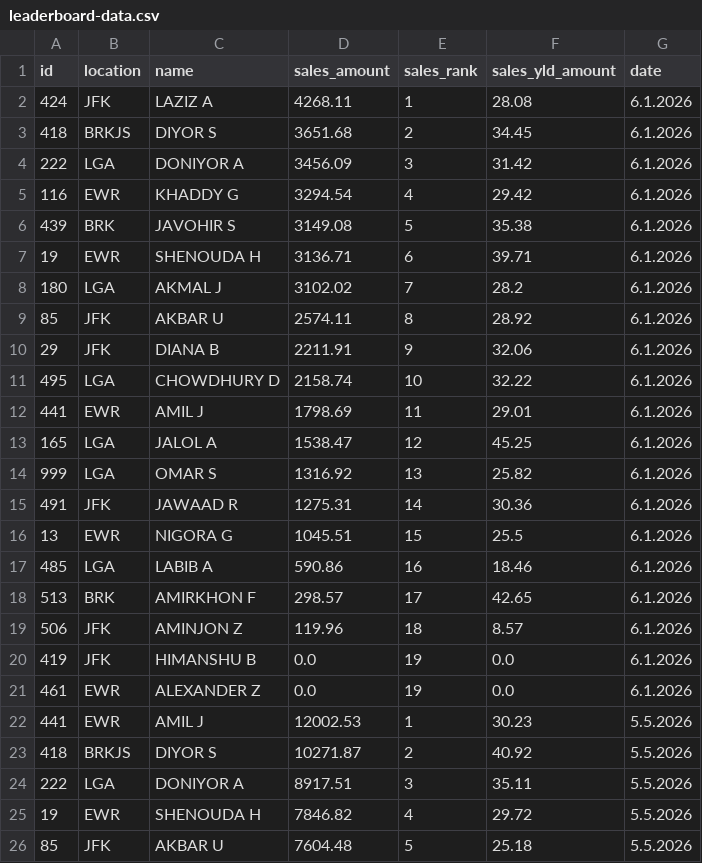
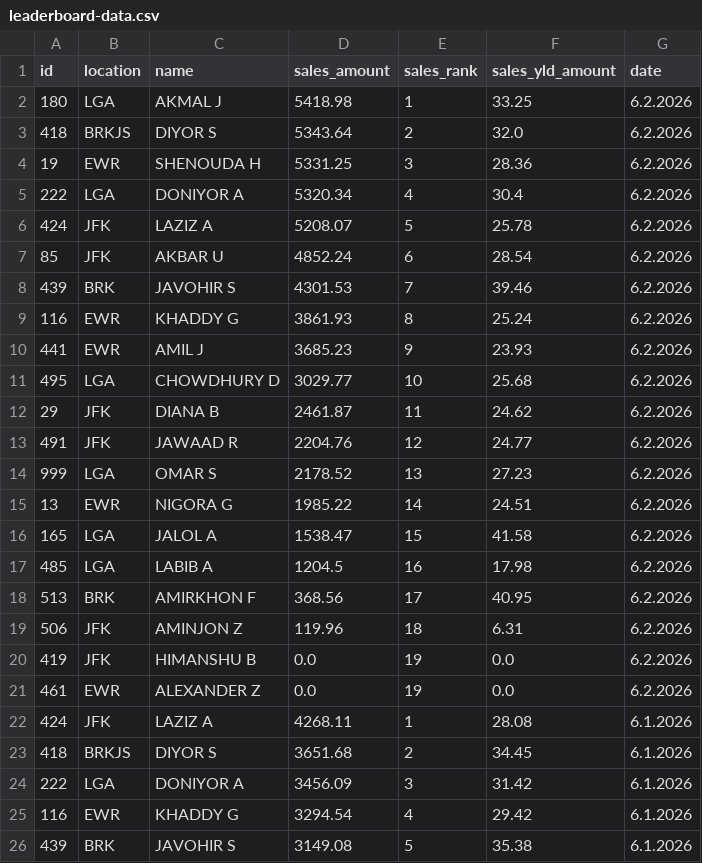
Before and after one commit to robdrivo/drivo-leaderboard, a CSV file: leaderboard-data.csv, drawn as a sheet; only a part is shown; the shorter side is filled out with more unchanged rows; the diff names each change by its address in the sheet, - before the commit and + after, or states it on an @@ line.

Commit message:
Update leaderboard data 2026-06-03 07:10:09 EDT

```diff
--- a/leaderboard-data.csv
+++ b/leaderboard-data.csv
+row 2: 180 | LGA | AKMAL J | 5418.98 | 1 | 33.25 | 6.2.2026
+row 3: 418 | BRKJS | DIYOR S | 5343.64 | 2 | 32.0 | 6.2.2026
+row 4: 19 | EWR | SHENOUDA H | 5331.25 | 3 | 28.36 | 6.2.2026
+row 5: 222 | LGA | DONIYOR A | 5320.34 | 4 | 30.4 | 6.2.2026
+row 6: 424 | JFK | LAZIZ A | 5208.07 | 5 | 25.78 | 6.2.2026
+row 7: 85 | JFK | AKBAR U | 4852.24 | 6 | 28.54 | 6.2.2026
+row 8: 439 | BRK | JAVOHIR S | 4301.53 | 7 | 39.46 | 6.2.2026
+row 9: 116 | EWR | KHADDY G | 3861.93 | 8 | 25.24 | 6.2.2026
+row 10: 441 | EWR | AMIL J | 3685.23 | 9 | 23.93 | 6.2.2026
+row 11: 495 | LGA | CHOWDHURY D | 3029.77 | 10 | 25.68 | 6.2.2026
+row 12: 29 | JFK | DIANA B | 2461.87 | 11 | 24.62 | 6.2.2026
+row 13: 491 | JFK | JAWAAD R | 2204.76 | 12 | 24.77 | 6.2.2026
+row 14: 999 | LGA | OMAR S | 2178.52 | 13 | 27.23 | 6.2.2026
+row 15: 13 | EWR | NIGORA G | 1985.22 | 14 | 24.51 | 6.2.2026
+row 16: 165 | LGA | JALOL A | 1538.47 | 15 | 41.58 | 6.2.2026
+row 17: 485 | LGA | LABIB A | 1204.5 | 16 | 17.98 | 6.2.2026
+row 18: 513 | BRK | AMIRKHON F | 368.56 | 17 | 40.95 | 6.2.2026
+row 19: 506 | JFK | AMINJON Z | 119.96 | 18 | 6.31 | 6.2.2026
+row 20: 419 | JFK | HIMANSHU B | 0.0 | 19 | 0.0 | 6.2.2026
+row 21: 461 | EWR | ALEXANDER Z | 0.0 | 19 | 0.0 | 6.2.2026
```
Also changed, not shown: 1 other file.
